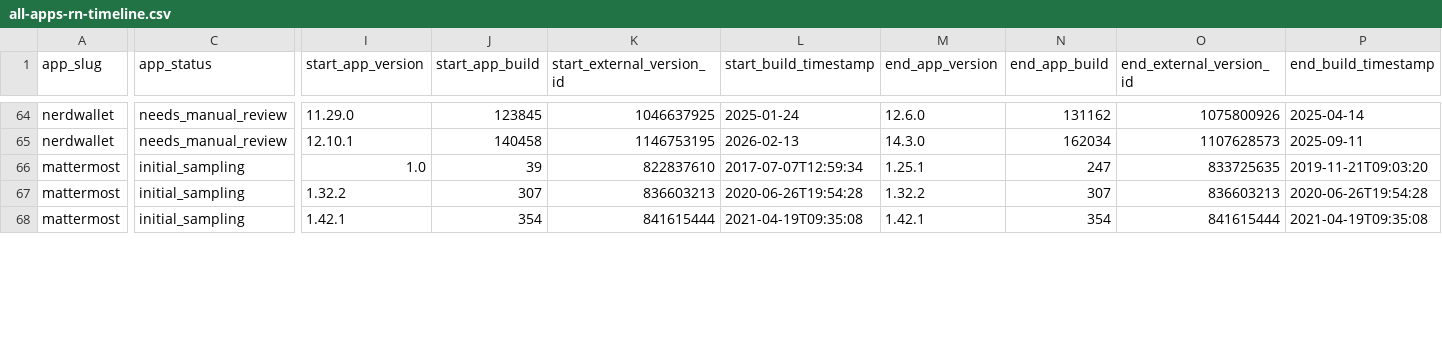
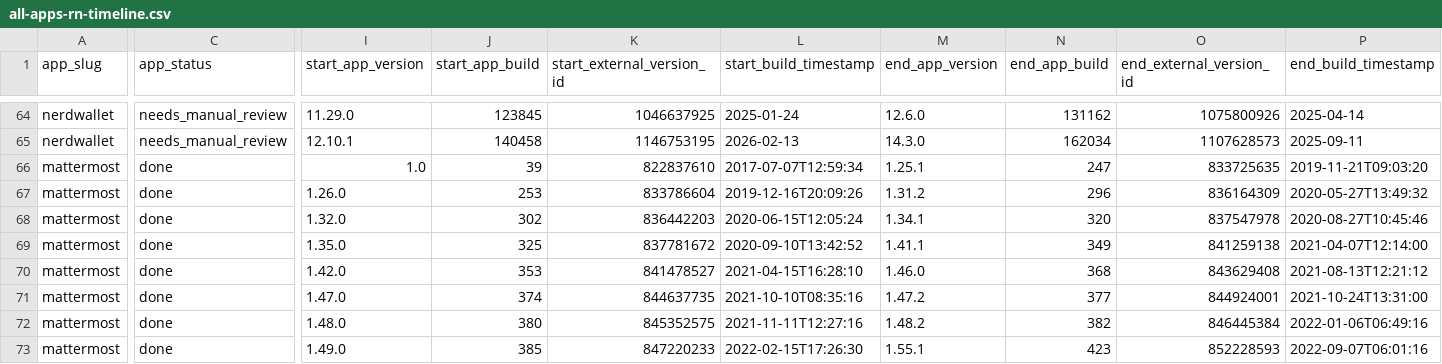
Before and after one commit to wowlocal/rn, a CSV file: reports/all-apps-rn-timeline.csv, drawn as a sheet; only a part is shown, gaps mark what is left out; addresses are those after the commit; rows hold the shown columns only; the diff covers the shown part only; the diff names each change by its address in the sheet, - before the commit and + after, or states it on an @@ line.

```diff
--- a/reports/all-apps-rn-timeline.csv
+++ b/reports/all-apps-rn-timeline.csv
-C66 (app_status): initial_sampling
+C66 (app_status): done
+row 67: mattermost | done | 1.26.0 | 253 | 833786604 | 2019-12-16T20:09:26 | 1.31.2 | 296 | 836164309 | 2020-05-27T13:49:32
-C68 (app_status): initial_sampling
+C68 (app_status): done
-I68 (start_app_version): 1.32.2
+I68 (start_app_version): 1.32.0
-J68 (start_app_build): 307
+J68 (start_app_build): 302
-K68 (start_external_version_id): 836603213
+K68 (start_external_version_id): 836442203
-L68 (start_build_timestamp): 2020-06-26T19:54:28
+L68 (start_build_timestamp): 2020-06-15T12:05:24
-M68 (end_app_version): 1.32.2
+M68 (end_app_version): 1.34.1
-N68 (end_app_build): 307
+N68 (end_app_build): 320
-O68 (end_external_version_id): 836603213
+O68 (end_external_version_id): 837547978
-P68 (end_build_timestamp): 2020-06-26T19:54:28
+P68 (end_build_timestamp): 2020-08-27T10:45:46
+row 69: mattermost | done | 1.35.0 | 325 | 837781672 | 2020-09-10T13:42:52 | 1.41.1 | 349 | 841259138 | 2021-04-07T12:14:00
-C70 (app_status): initial_sampling
+C70 (app_status): done
-I70 (start_app_version): 1.42.1
+I70 (start_app_version): 1.42.0
-J70 (start_app_build): 354
+J70 (start_app_build): 353
-K70 (start_external_version_id): 841615444
+K70 (start_external_version_id): 841478527
-L70 (start_build_timestamp): 2021-04-19T09:35:08
+L70 (start_build_timestamp): 2021-04-15T16:28:10
-M70 (end_app_version): 1.42.1
+M70 (end_app_version): 1.46.0
-N70 (end_app_build): 354
+N70 (end_app_build): 368
-O70 (end_external_version_id): 841615444
+O70 (end_external_version_id): 843629408
-P70 (end_build_timestamp): 2021-04-19T09:35:08
+P70 (end_build_timestamp): 2021-08-13T12:21:12
+row 71: mattermost | done | 1.47.0 | 374 | 844637735 | 2021-10-10T08:35:16 | 1.47.2 | 377 | 844924001 | 2021-10-24T13:31:00
+row 72: mattermost | done | 1.48.0 | 380 | 845352575 | 2021-11-11T12:27:16 | 1.48.2 | 382 | 846445384 | 2022-01-06T06:49:16
+row 73: mattermost | done | 1.49.0 | 385 | 847220233 | 2022-02-15T17:26:30 | 1.55.1 | 423 | 852228593 | 2022-09-07T06:01:16
```
Also changed, not shown: 39 edited cells elsewhere in this file, reports/all-apps-rn-transitions.csv, reports/mattermost/ranges.csv, 11 other files.
